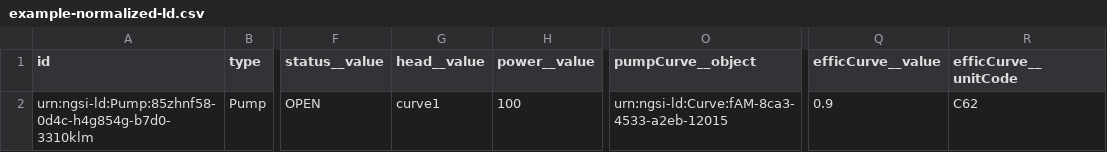
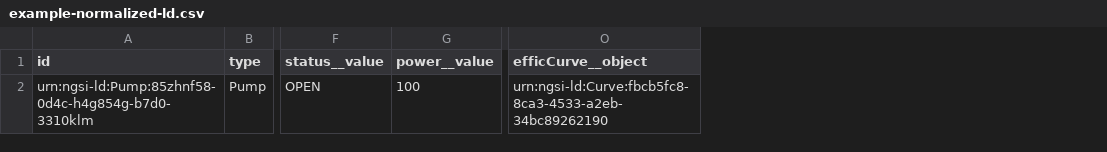
Before and after one commit to smart-data-models/dataModel.WaterDistributionManagementEPANET, a CSV file: Pump/example-normalized-ld.csv, drawn as a sheet; only a part is shown, gaps mark what is left out; removed rows and columns are numbered as before the commit, all else as after; the diff names each change by its address in the sheet, - before the commit and + after, or states it on an @@ line.

Commit message:
updated csv examples at 2020-05-25T18:25:03.232998

```diff
--- a/Pump/example-normalized-ld.csv
+++ b/Pump/example-normalized-ld.csv
-column G (head__value), row 2: curve1
-column O (pumpCurve__object), row 2: urn:ngsi-ld:Curve:fAM-8ca3-4533-a2eb-12015
-column Q (efficCurve__value), row 2: 0.9
-column R (efficCurve__unitCode), row 2: C62
+column O (efficCurve__object), row 2: urn:ngsi-ld:Curve:fbcb5fc8-8ca3-4533-a2eb-34bc89262190
```
Also changed, not shown: Pattern/example-normalized-ld.csv, Tank/example-normalized-ld.csv.
